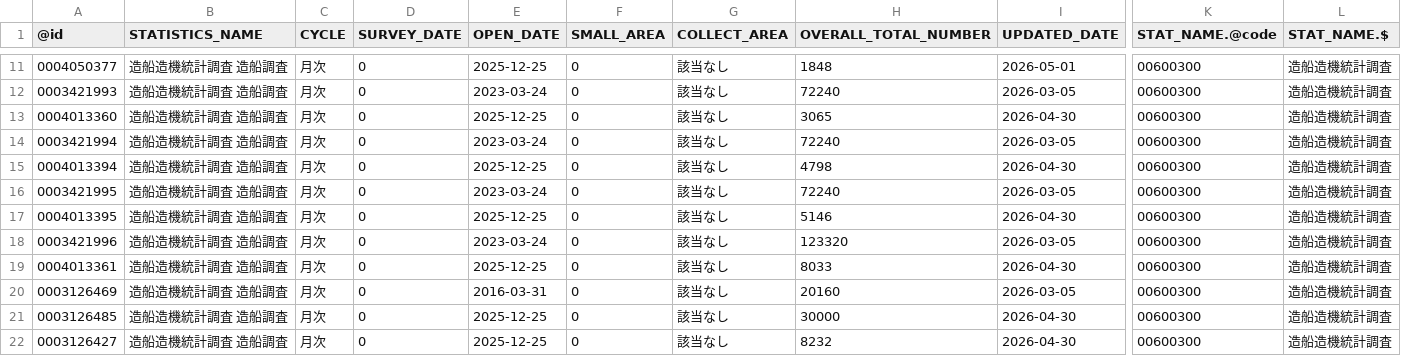
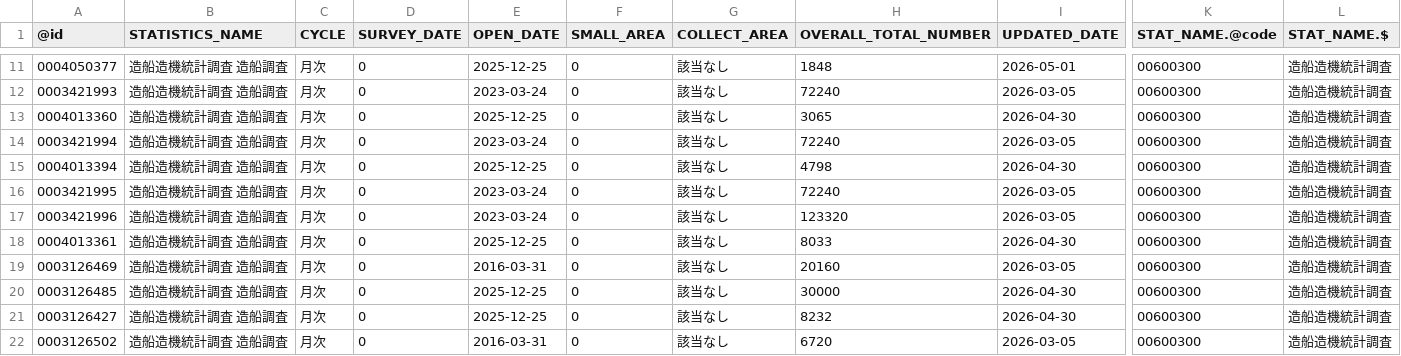
Before and after one commit to tsutomu-nagano/statibyte, a CSV file: resource/table/00600300.csv, drawn as a sheet; only a part is shown, gaps mark what is left out; the shorter side is filled out with more unchanged rows; rows hold the shown columns only; the diff names each change by its address in the sheet, - before the commit and + after, or states it on an @@ line.

```diff
--- a/resource/table/00600300.csv
+++ b/resource/table/00600300.csv
-row 17: 0004013395 | 造船造機統計調査 造船調査 | 月次 | 0 | 2025-12-25 | 0 | 該当なし | 5146 | 2026-04-30 | 00600300 | 造船造機統計調査
```
Also changed, not shown: resource/table/00250002.csv.
